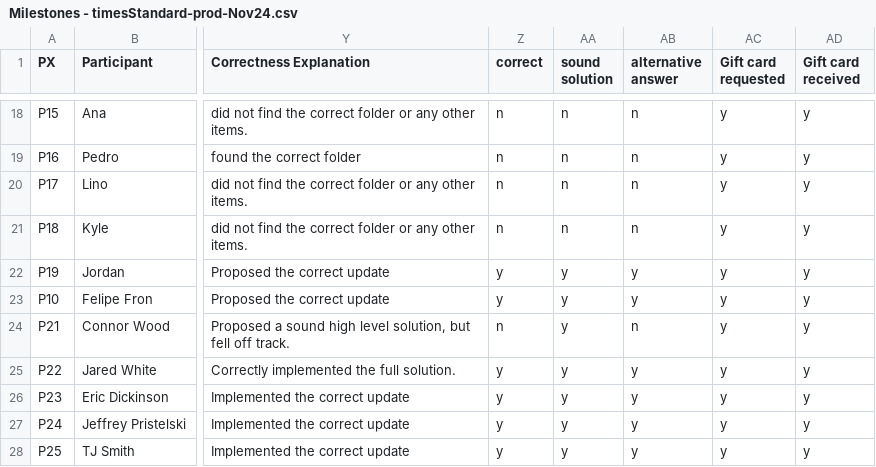
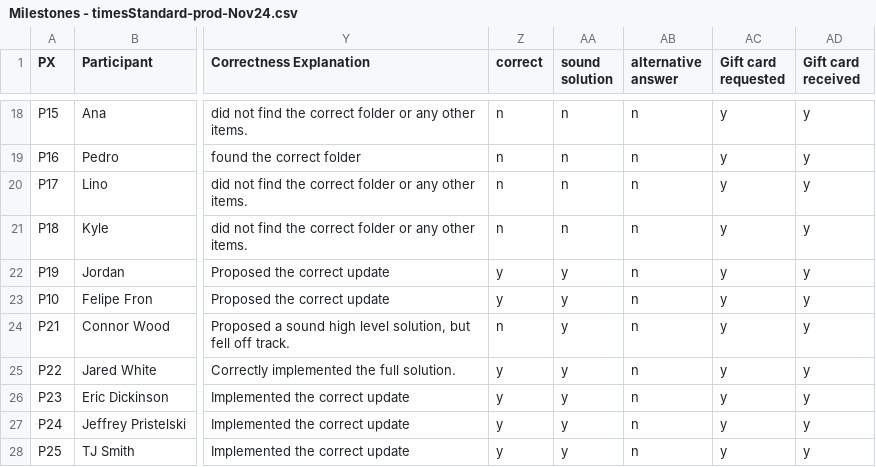
Before and after one commit to fabiojavamarcos/MilestonesExperiments, a CSV file: data/Milestones - timesStandard-prod-Nov24.csv, drawn as a sheet; only a part is shown, gaps mark what is left out; the diff names each change by its address in the sheet, - before the commit and + after, or states it on an @@ line.

```diff
--- a/data/Milestones - timesStandard-prod-Nov24.csv
+++ b/data/Milestones - timesStandard-prod-Nov24.csv
-AB22:AB23 (alternative answer): y
+AB22:AB23 (alternative answer): n
-AB25:AB28 (alternative answer): y
+AB25:AB28 (alternative answer): n
```
Also changed, not shown: 5 other files.
